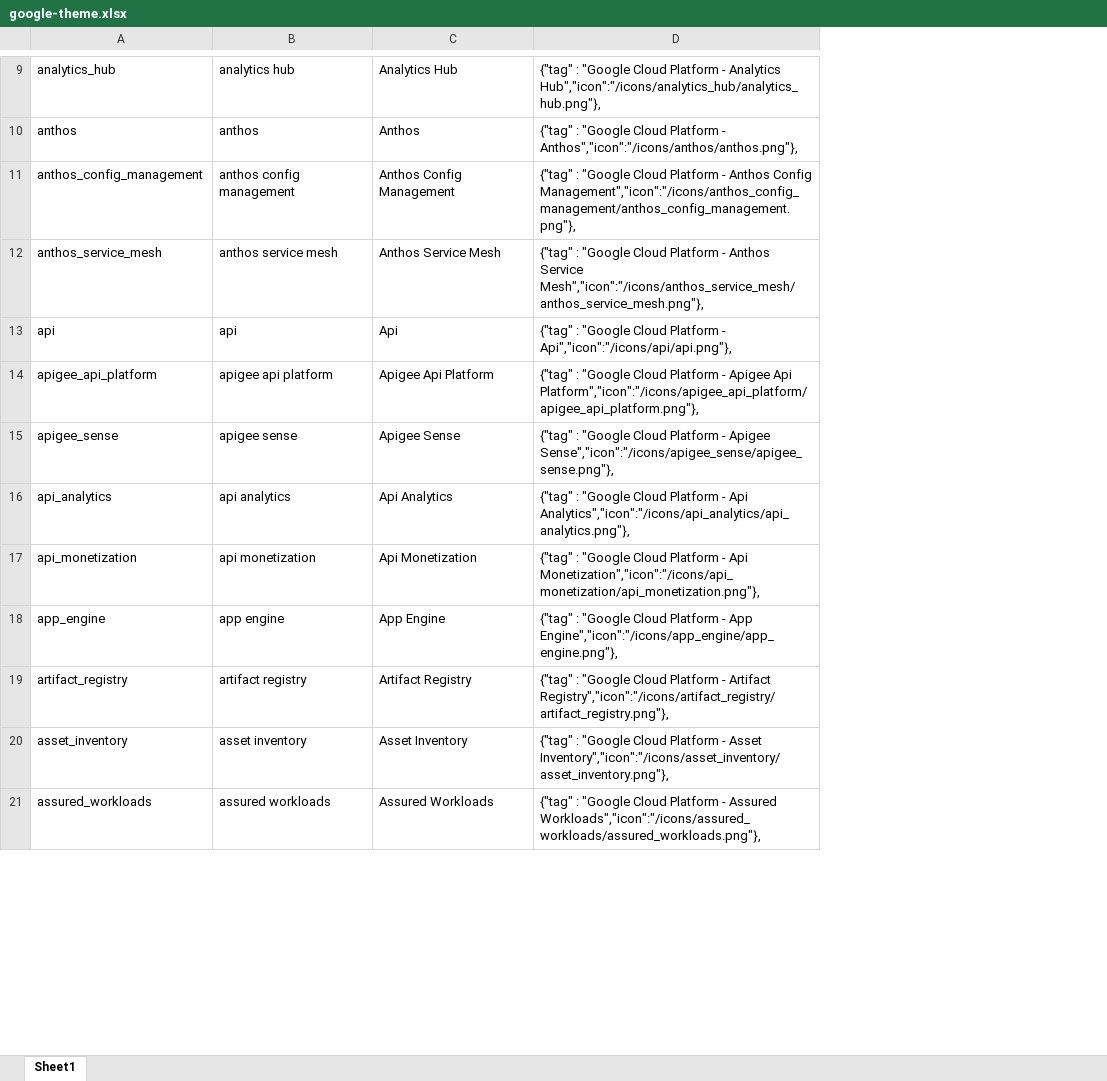
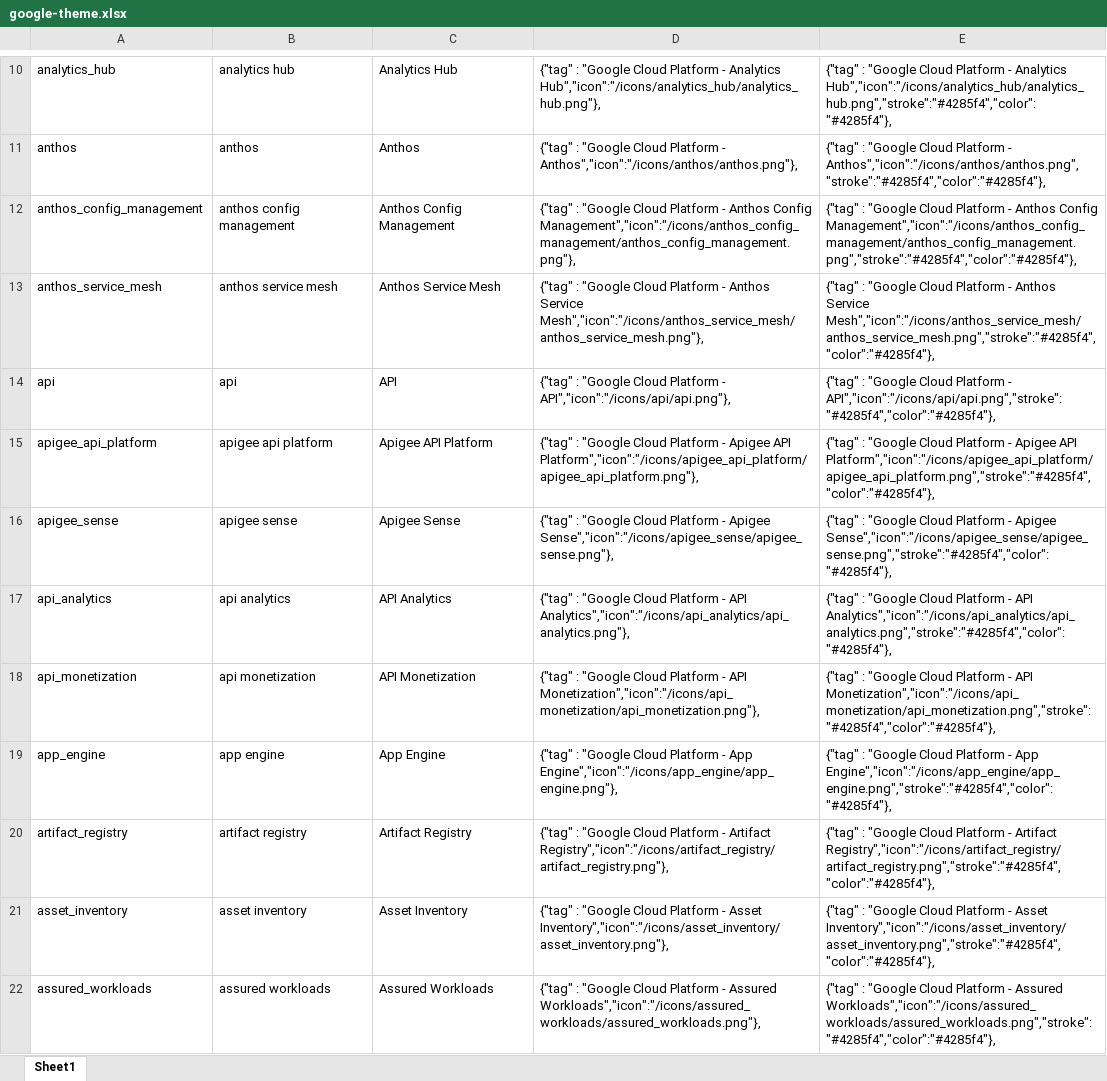
Before and after one commit to structurizr/themes, an Excel workbook: google-theme.xlsx, sheet Sheet1, drawn as a sheet; only a part is shown, gaps mark what is left out; values as stored, in another font and other column widths than the file's, no borders; addresses are those after the commit; the diff covers the shown part only; the diff names each change by its address in the sheet, - before the commit and + after, or states it on an @@ line.

```diff
--- a/google-theme.xlsx (sheet Sheet1)
+++ b/google-theme.xlsx (sheet Sheet1)
+column E, rows 10-22: {"tag" : "Google Cloud Platform - Analytics Hub","icon":"/icons/analytics_hub/analytics_hub.png","stroke":"#4285f4","color":"#4285f4"}, | {"tag" : "Google Cloud Platform - Anthos","icon":"/icons/anthos/anthos.png","stroke":"#4285f4","color":"#4285f4"}, | {"tag" : "Google Cloud Platform - Anthos Config Management","icon":"/icons/anthos_config_management/anthos_config_management.png","stroke":"#4285f4","color":"#4285f4"}, | {"tag" : "Google Cloud Platform - Anthos Service Mesh","icon":"/icons/anthos_service_mesh/anthos_service_mesh.png","stroke":"#4285f4","color":"#4285f4"}, | {"tag" : "Google Cloud Platform - API","icon":"/icons/api/api.png","stroke":"#4285f4","color":"#4285f4"}, | {"tag" : "Google Cloud Platform - Apigee API Platform","icon":"/icons/apigee_api_platform/apigee_api_platform.png","stroke":"#4285f4","color":"#4285f4"}, | {"tag" : "Google Cloud Platform - Apigee Sense","icon":"/icons/apigee_sense/apigee_sense.png","stroke":"#4285f4","color":"#4285f4"}, | {"tag" : "Google Cloud Platform - API Analytics","icon":"/icons/api_analytics/api_analytics.png","stroke":"#4285f4","color":"#4285f4"}, | {"tag" : "Google Cloud Platform - API Monetization","icon":"/icons/api_monetization/api_monetization.png","stroke":"#4285f4","color":"#4285f4"}, | {"tag" : "Google Cloud Platform - App Engine","icon":"/icons/app_engine/app_engine.png","stroke":"#4285f4","color":"#4285f4"}, | {"tag" : "Google Cloud Platform - Artifact Registry","icon":"/icons/artifact_registry/artifact_registry.png","stroke":"#4285f4","color":"#4285f4"}, | {"tag" : "Google Cloud Platform - Asset Inventory","icon":"/icons/asset_inventory/asset_inventory.png","stroke":"#4285f4","color":"#4285f4"}, | {"tag" : "Google Cloud Platform - Assured Workloads","icon":"/icons/assured_workloads/assured_workloads.png","stroke":"#4285f4","color":"#4285f4"},
-C14: Api
+C14: API
-D14: …Platform - Api","icon":"/icons/api/api.png"},
+D14: …Platform - API","icon":"/icons/api/api.png"},
-C15: Apigee Api Platform
+C15: Apigee API Platform
-D15: …- Apigee Api Platform","icon":"/icons/apigee_api_platform/apigee_api_platform.png"},
+D15: …- Apigee API Platform","icon":"/icons/apigee_api_platform/apigee_api_platform.png"},
-C17: Api Analytics
+C17: API Analytics
-D17: …Platform - Api Analytics","icon":"/icons/api_analytics/api_analytics.png"},
+D17: …Platform - API Analytics","icon":"/icons/api_analytics/api_analytics.png"},
-C18: Api Monetization
+C18: API Monetization
-D18: …Platform - Api Monetization","icon":"/icons/api_monetization/api_monetization.png"},
+D18: …Platform - API Monetization","icon":"/icons/api_monetization/api_monetization.png"},
```
Also changed, not shown: 1 added row, 1 removed row and 76 edited cells elsewhere in this sheet, formulas that keep their value, 2 other files.
